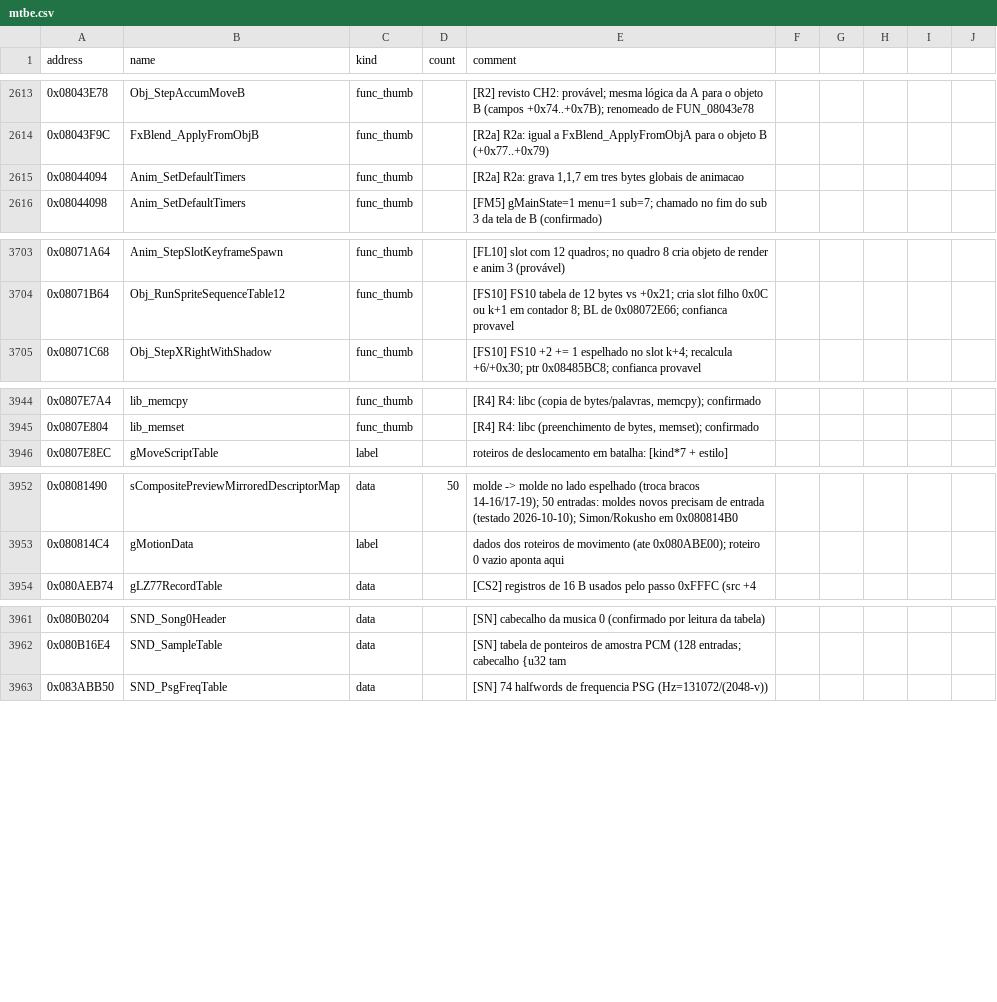
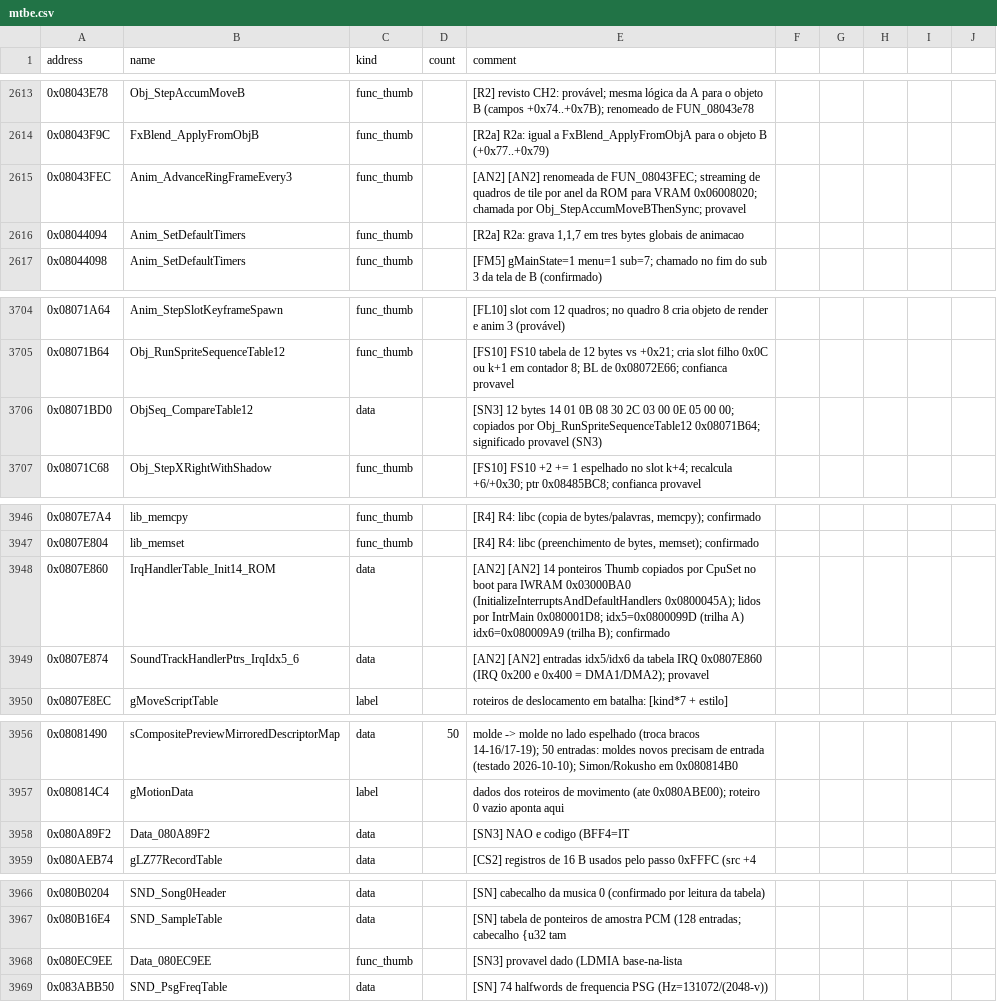
Before and after one commit to jvsdm/Medabots-Romhacking-Toolkit, a CSV file: re/symbols/mtbe.csv, drawn as a sheet; only a part is shown, gaps mark what is left out; the diff covers the shown part only; the diff names each change by its address in the sheet, - before the commit and + after, or states it on an @@ line.

```diff
--- a/re/symbols/mtbe.csv
+++ b/re/symbols/mtbe.csv
+row 2615: 0x08043FEC | Anim_AdvanceRingFrameEvery3 | func_thumb |  | [AN2] [AN2] renomeada de FUN_08043FEC; streaming de quadros de tile por anel da ROM para VRAM 0x06008020; chamada por Obj_StepAccumMoveBThenSync; provavel
+row 3706: 0x08071BD0 | ObjSeq_CompareTable12 | data |  | [SN3] 12 bytes 14 01 0B 08 30 2C 03 00 0E 05 00 00; copiados por Obj_RunSpriteSequenceTable12 0x08071B64; significado provavel (SN3)
+row 3948: 0x0807E860 | IrqHandlerTable_Init14_ROM | data |  | [AN2] [AN2] 14 ponteiros Thumb copiados por CpuSet no boot para IWRAM 0x03000BA0 (InitializeInterruptsAndDefaultHandlers 0x0800045A); lidos por IntrMain 0x080001D8; idx5=0x0800099D (trilha A) idx6=0x080009A9 (trilha B); confirmado
+row 3949: 0x0807E874 | SoundTrackHandlerPtrs_IrqIdx5_6 | data |  | [AN2] [AN2] entradas idx5/idx6 da tabela IRQ 0x0807E860 (IRQ 0x200 e 0x400 = DMA1/DMA2); provavel
+row 3958: 0x080A89F2 | Data_080A89F2 | data |  | [SN3] NAO e codigo (BFF4=IT
+row 3968: 0x080EC9EE | Data_080EC9EE | func_thumb |  | [SN3] provavel dado (LDMIA base-na-lista
```
Also changed, not shown: 2 edited cells elsewhere in this file, re/functions/PS_simbolos.csv, re/ghidra/medabots_sync.tsv, 3 other files.
